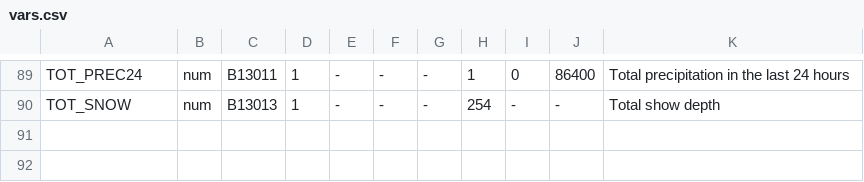
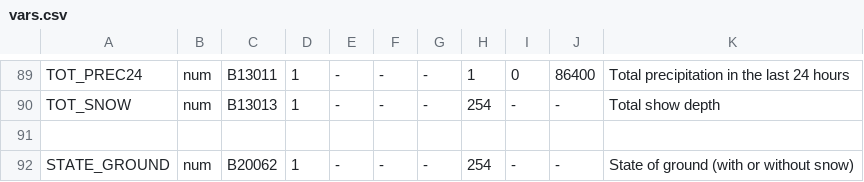
Before and after one commit to ARPA-SIMC/dballe, a CSV file: dballe/msg/vars.csv, drawn as a sheet; only a part is shown, gaps mark what is left out.

Commit message:
Interpret more synop bits
git-svn-id: https://svn.smr.arpa.emr.it/dballe/dballe/trunk@2567 5c06e07b-eeef-0310-a3fe-9f68d50baefc

```diff
--- a/dballe/msg/vars.csv
+++ b/dballe/msg/vars.csv
@@ -90 +90,3 @@ TOT_PREC24,     num,    B13011,       1,     -, -, -,    1,      0, 86400, Total
 TOT_SNOW,       num,    B13013,       1,     -, -, -,  254,      -,     -, Total show depth
+
+STATE_GROUND,	num,	B20062,	      1,     -, -, -,  254,      -,     -, State of ground (with or without snow)
```
Also changed, not shown: 1 other file.
